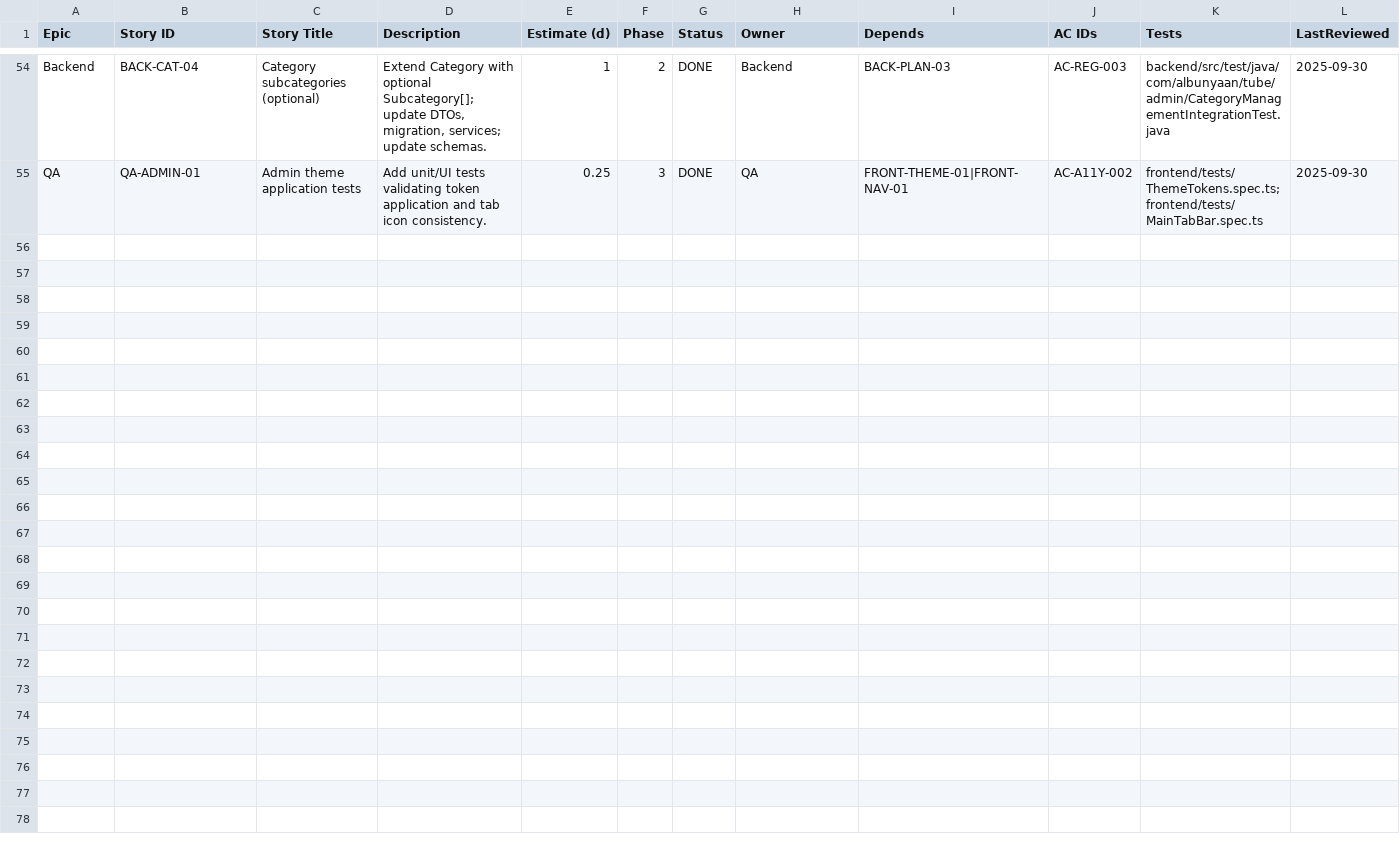
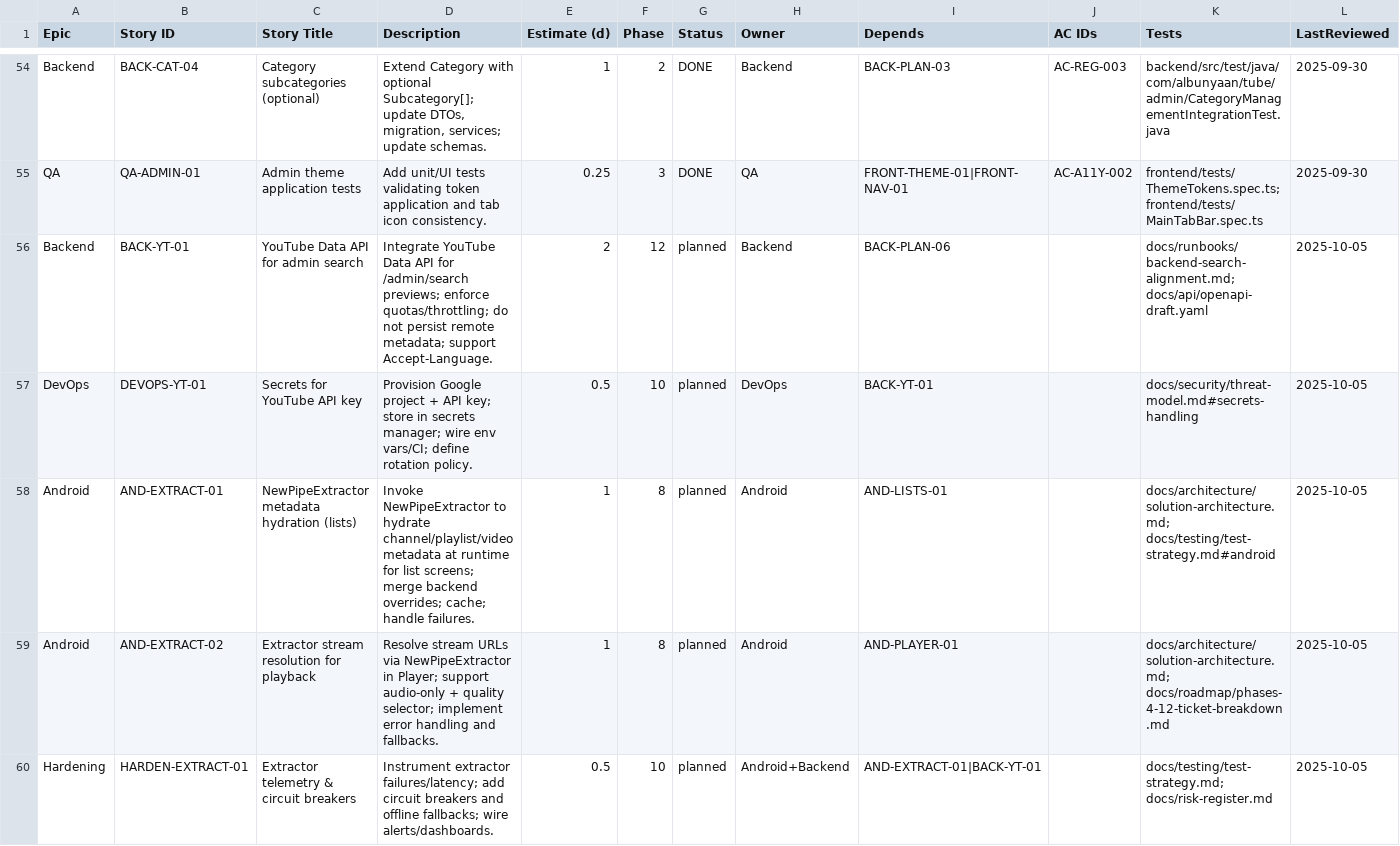
Before and after one commit to talibfitrah/albunyaantube, a CSV file: docs/backlog/product-backlog.csv, drawn as a sheet; only a part is shown, gaps mark what is left out; the diff names each change by its address in the sheet, - before the commit and + after, or states it on an @@ line.

Commit message:
Roadmap/backlog: add Phase 8 NewPipeExtractor tickets; move YT API + secrets to later phases; add cross-links\n\n- Add AND-EXTRACT-01 (list metadata hydration) and AND-EXTRACT-02 (playback stream resolution) to Phase 8 tickets\n- Add backlog items AND-EXTRACT-01/02, DEVOPS-YT-01, HARDEN-EXTRACT-01; re-slot BACK-YT-01 to Phase 12 and DEVOPS-YT-01 to Phase 10\n- Update roadmap to reference extractor tasks in Phases 8/10 and note admin search integration in Phase 12\n\nNo changes to code; phases ≤7 remain clean.

```diff
--- a/docs/backlog/product-backlog.csv
+++ b/docs/backlog/product-backlog.csv
+row 56: Backend | BACK-YT-01 | YouTube Data API for admin search | Integrate YouTube Data API for /admin/search previews; enforce quotas/throttling; do not persist remote metadata; support Accept-Language. | 2 | 12 | planned | Backend | BACK-PLAN-06 |  | docs/runbooks/backend-search-alignment.md; docs/api/openapi-draft.yaml | 2025-10-05
+row 57: DevOps | DEVOPS-YT-01 | Secrets for YouTube API key | Provision Google project + API key; store in secrets manager; wire env vars/CI; define rotation policy. | 0.5 | 10 | planned | DevOps | BACK-YT-01 |  | docs/security/threat-model.md#secrets-handling | 2025-10-05
+row 58: Android | AND-EXTRACT-01 | NewPipeExtractor metadata hydration (lists) | Invoke NewPipeExtractor to hydrate channel/playlist/video metadata at runtime for list screens; merge backend overrides; cache; handle failures. | 1 | 8 | planned | Android | AND-LISTS-01 |  | docs/architecture/solution-architecture.md; docs/testing/test-strategy.md#android | 2025-10-05
+row 59: Android | AND-EXTRACT-02 | Extractor stream resolution for playback | Resolve stream URLs via NewPipeExtractor in Player; support audio-only + quality selector; implement error handling and fallbacks. | 1 | 8 | planned | Android | AND-PLAYER-01 |  | docs/architecture/solution-architecture.md; docs/roadmap/phases-4-12-ticket-breakdown.md | 2025-10-05
+row 60: Hardening | HARDEN-EXTRACT-01 | Extractor telemetry & circuit breakers | Instrument extractor failures/latency; add circuit breakers and offline fallbacks; wire alerts/dashboards. | 0.5 | 10 | planned | Android+Backend | AND-EXTRACT-01|BACK-YT-01 |  | docs/testing/test-strategy.md; docs/risk-register.md | 2025-10-05
```
Also changed, not shown: 2 other files.
